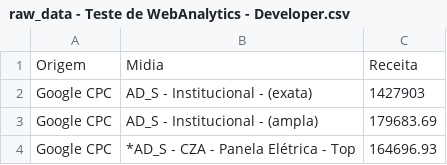
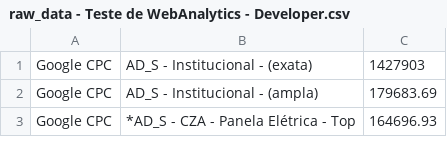
Before and after one commit to alexandreexteves/testes, a CSV file: raw_data - Teste de WebAnalytics - Developer.csv, drawn as a sheet; only a part is shown; the diff names each change by its address in the sheet, - before the commit and + after, or states it on an @@ line.

Commit message:
Update raw_data - Teste de WebAnalytics - Developer.csv

```diff
--- a/raw_data - Teste de WebAnalytics - Developer.csv
+++ b/raw_data - Teste de WebAnalytics - Developer.csv
-row 1: Origem | Midia | Receita
```
